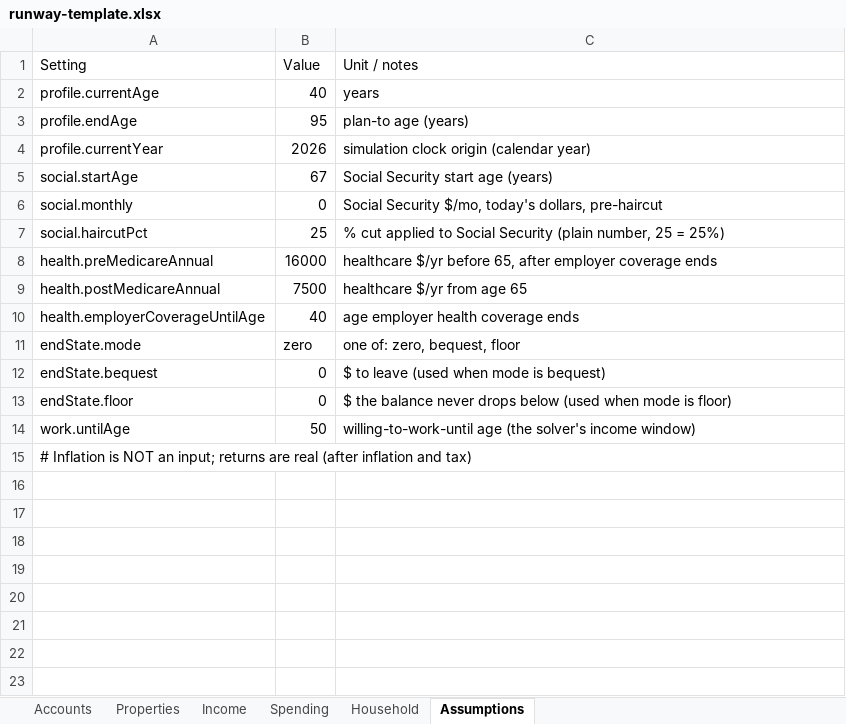
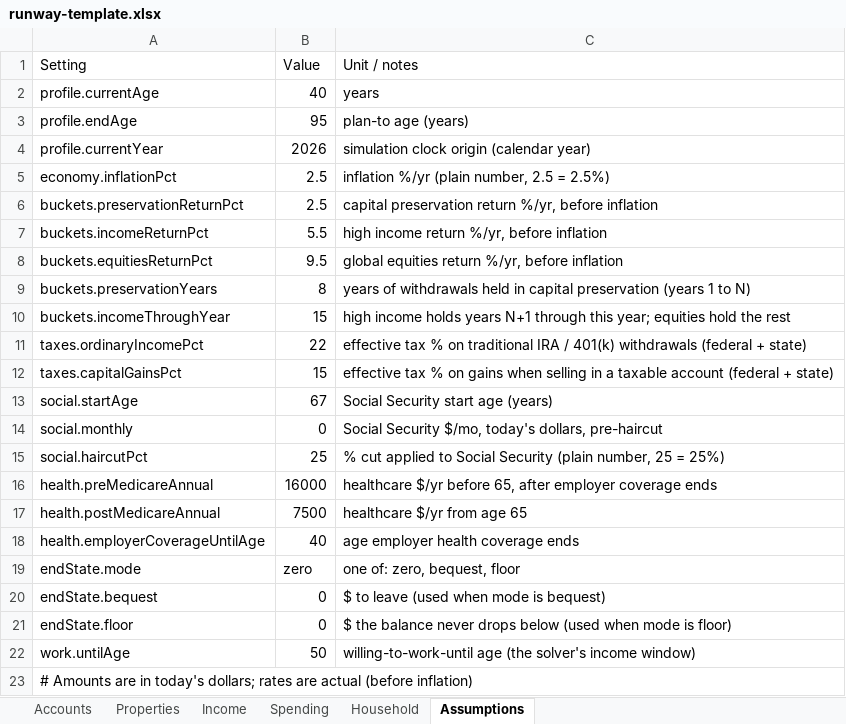
Before and after one commit to annietran326/investment-porfolio-balance, an Excel workbook: template/runway-template.xlsx, sheet Assumptions, drawn as a sheet; values as stored, in another font and other column widths than the file's, no borders; addresses are those after the commit; the diff names each change by its address in the sheet, - before the commit and + after, or states it on an @@ line.

```diff
--- a/template/runway-template.xlsx (sheet Assumptions)
+++ b/template/runway-template.xlsx (sheet Assumptions)
+row 5: economy.inflationPct | 2.5 | inflation %/yr (plain number, 2.5 = 2.5%)
+row 6: buckets.preservationReturnPct | 2.5 | capital preservation return %/yr, before inflation
+row 7: buckets.incomeReturnPct | 5.5 | high income return %/yr, before inflation
+row 8: buckets.equitiesReturnPct | 9.5 | global equities return %/yr, before inflation
+row 9: buckets.preservationYears | 8 | years of withdrawals held in capital preservation (years 1 to N)
+row 10: buckets.incomeThroughYear | 15 | high income holds years N+1 through this year; equities hold the rest
+row 11: taxes.ordinaryIncomePct | 22 | effective tax % on traditional IRA / 401(k) withdrawals (federal + state)
+row 12: taxes.capitalGainsPct | 15 | effective tax % on gains when selling in a taxable account (federal + state)
-A23 (Setting): # Inflation is NOT an input; returns are real (after inflation and tax)
+A23 (Setting): # Amounts are in today's dollars; rates are actual (before inflation)
```
Also changed, not shown: sheet Accounts, sheet Properties, sheet Income, sheet Spending, 34 other files.
